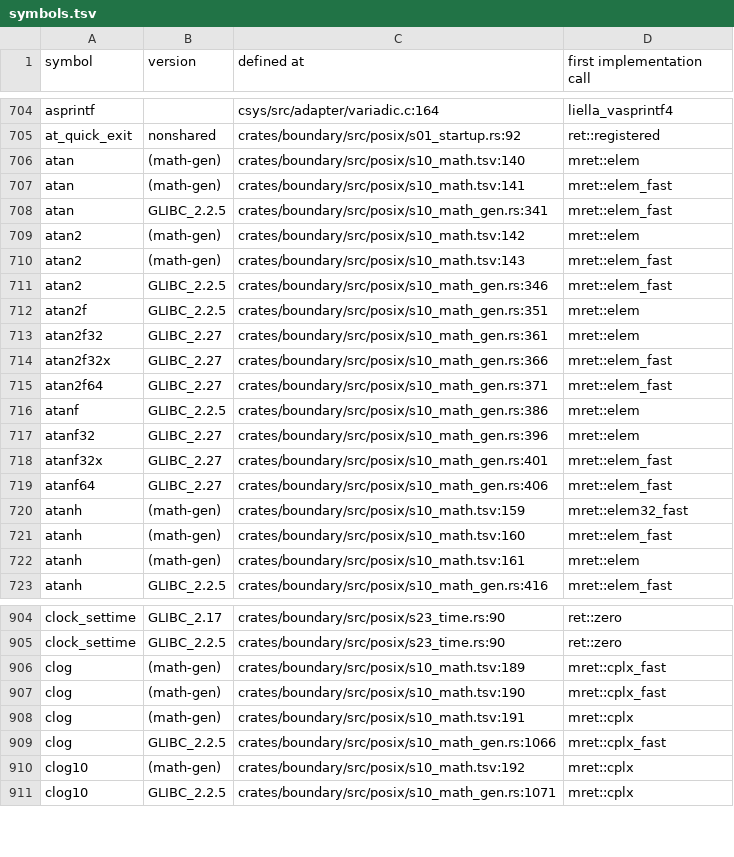
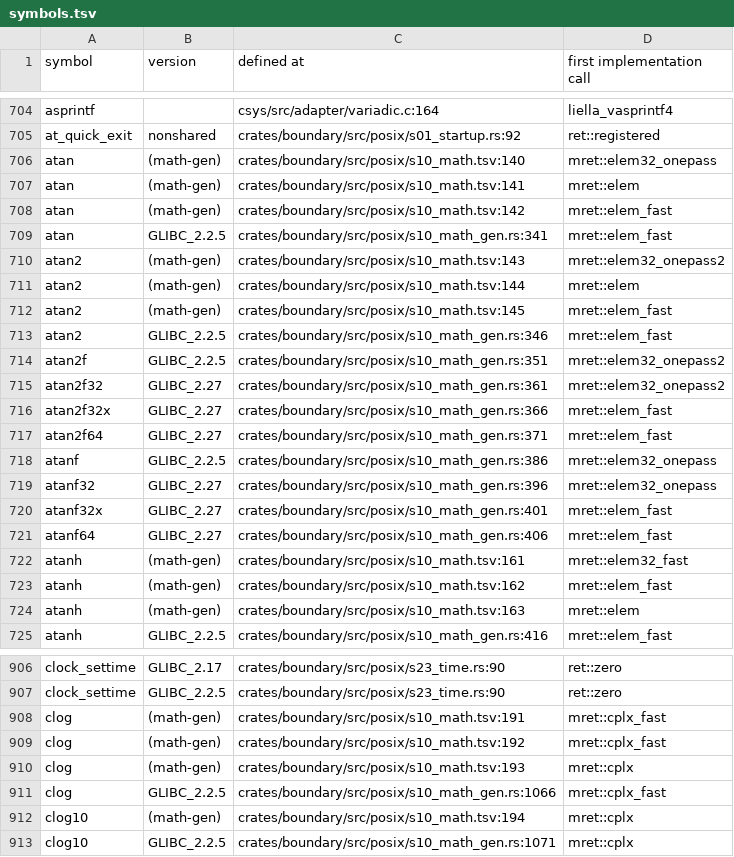
Before and after one commit to duskglow/liella, a TSV file: docs/codemap/symbols.tsv, drawn as a sheet; only a part is shown, gaps mark what is left out; the diff covers the shown part only.

Commit message:
Regenerate train-owned views
Views of records/ and crates/math/KERNELS.md are train-owned (RECORDS, design/records.md section 4): branches never commit them, so the train runs cargo xtask records-gen --in-place && cargo xtask kernel-index --in-place && cargo xtask codemap --in-place after composing and gates the result with LIELLA_TRAIN=1.

Files: crates/math/KERNELS.md, docs/codemap/symbols.tsv, plan/07-decisions/s10-mathematics.md.
CI train 624: LIBM-F32-REST-5.

```diff
--- a/docs/codemap/symbols.tsv
+++ b/docs/codemap/symbols.tsv
@@ -705,19 +705,21 @@ asprintf		csys/src/adapter/variadic.c:164	liella_vasprintf4
 at_quick_exit	nonshared	crates/boundary/src/posix/s01_startup.rs:92	ret::registered
-atan	(math-gen)	crates/boundary/src/posix/s10_math.tsv:140	mret::elem
-atan	(math-gen)	crates/boundary/src/posix/s10_math.tsv:141	mret::elem_fast
+atan	(math-gen)	crates/boundary/src/posix/s10_math.tsv:140	mret::elem32_onepass
+atan	(math-gen)	crates/boundary/src/posix/s10_math.tsv:141	mret::elem
+atan	(math-gen)	crates/boundary/src/posix/s10_math.tsv:142	mret::elem_fast
 atan	GLIBC_2.2.5	crates/boundary/src/posix/s10_math_gen.rs:341	mret::elem_fast
-atan2	(math-gen)	crates/boundary/src/posix/s10_math.tsv:142	mret::elem
-atan2	(math-gen)	crates/boundary/src/posix/s10_math.tsv:143	mret::elem_fast
+atan2	(math-gen)	crates/boundary/src/posix/s10_math.tsv:143	mret::elem32_onepass2
+atan2	(math-gen)	crates/boundary/src/posix/s10_math.tsv:144	mret::elem
+atan2	(math-gen)	crates/boundary/src/posix/s10_math.tsv:145	mret::elem_fast
 atan2	GLIBC_2.2.5	crates/boundary/src/posix/s10_math_gen.rs:346	mret::elem_fast
-atan2f	GLIBC_2.2.5	crates/boundary/src/posix/s10_math_gen.rs:351	mret::elem
-atan2f32	GLIBC_2.27	crates/boundary/src/posix/s10_math_gen.rs:361	mret::elem
+atan2f	GLIBC_2.2.5	crates/boundary/src/posix/s10_math_gen.rs:351	mret::elem32_onepass2
+atan2f32	GLIBC_2.27	crates/boundary/src/posix/s10_math_gen.rs:361	mret::elem32_onepass2
 atan2f32x	GLIBC_2.27	crates/boundary/src/posix/s10_math_gen.rs:366	mret::elem_fast
 atan2f64	GLIBC_2.27	crates/boundary/src/posix/s10_math_gen.rs:371	mret::elem_fast
-atanf	GLIBC_2.2.5	crates/boundary/src/posix/s10_math_gen.rs:386	mret::elem
-atanf32	GLIBC_2.27	crates/boundary/src/posix/s10_math_gen.rs:396	mret::elem
+atanf	GLIBC_2.2.5	crates/boundary/src/posix/s10_math_gen.rs:386	mret::elem32_onepass
+atanf32	GLIBC_2.27	crates/boundary/src/posix/s10_math_gen.rs:396	mret::elem32_onepass
 atanf32x	GLIBC_2.27	crates/boundary/src/posix/s10_math_gen.rs:401	mret::elem_fast
 atanf64	GLIBC_2.27	crates/boundary/src/posix/s10_math_gen.rs:406	mret::elem_fast
-atanh	(math-gen)	crates/boundary/src/posix/s10_math.tsv:159	mret::elem32_fast
-atanh	(math-gen)	crates/boundary/src/posix/s10_math.tsv:160	mret::elem_fast
-atanh	(math-gen)	crates/boundary/src/posix/s10_math.tsv:161	mret::elem
+atanh	(math-gen)	crates/boundary/src/posix/s10_math.tsv:161	mret::elem32_fast
+atanh	(math-gen)	crates/boundary/src/posix/s10_math.tsv:162	mret::elem_fast
+atanh	(math-gen)	crates/boundary/src/posix/s10_math.tsv:163	mret::elem
 atanh	GLIBC_2.2.5	crates/boundary/src/posix/s10_math_gen.rs:416	mret::elem_fast
@@ -905,7 +907,7 @@ clock_settime	GLIBC_2.17	crates/boundary/src/posix/s23_time.rs:90	ret::zero
 clock_settime	GLIBC_2.2.5	crates/boundary/src/posix/s23_time.rs:90	ret::zero
-clog	(math-gen)	crates/boundary/src/posix/s10_math.tsv:189	mret::cplx_fast
-clog	(math-gen)	crates/boundary/src/posix/s10_math.tsv:190	mret::cplx_fast
-clog	(math-gen)	crates/boundary/src/posix/s10_math.tsv:191	mret::cplx
+clog	(math-gen)	crates/boundary/src/posix/s10_math.tsv:191	mret::cplx_fast
+clog	(math-gen)	crates/boundary/src/posix/s10_math.tsv:192	mret::cplx_fast
+clog	(math-gen)	crates/boundary/src/posix/s10_math.tsv:193	mret::cplx
 clog	GLIBC_2.2.5	crates/boundary/src/posix/s10_math_gen.rs:1066	mret::cplx_fast
-clog10	(math-gen)	crates/boundary/src/posix/s10_math.tsv:192	mret::cplx
+clog10	(math-gen)	crates/boundary/src/posix/s10_math.tsv:194	mret::cplx
 clog10	GLIBC_2.2.5	crates/boundary/src/posix/s10_math_gen.rs:1071	mret::cplx
```
Also changed, not shown: 4 added rows, 4 removed rows and 57 edited cells elsewhere in this file, 2 other files.
